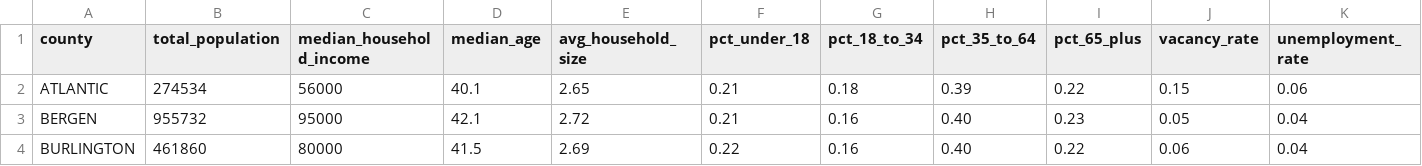
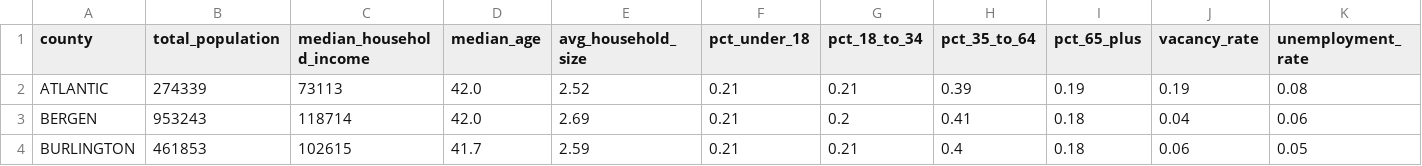
Before and after one commit to CANTSOAR/Nostradamus, a CSV file: data/clean/nj_county_demographics.csv, drawn as a sheet; only a part is shown; the diff covers the shown part only.

```diff
--- a/data/clean/nj_county_demographics.csv
+++ b/data/clean/nj_county_demographics.csv
@@ -1,4 +1,4 @@
 county,total_population,median_household_income,median_age,avg_household_size,pct_under_18,pct_18_to_34,pct_35_to_64,pct_65_plus,vacancy_rate,unemployment_rate
-ATLANTIC,274534,56000,40.1,2.65,0.21,0.18,0.39,0.22,0.15,0.06
-BERGEN,955732,95000,42.1,2.72,0.21,0.16,0.40,0.23,0.05,0.04
-BURLINGTON,461860,80000,41.5,2.69,0.22,0.16,0.40,0.22,0.06,0.04
+ATLANTIC,274339,73113,42.0,2.52,0.21,0.21,0.39,0.19,0.19,0.08
+BERGEN,953243,118714,42.0,2.69,0.21,0.2,0.41,0.18,0.04,0.06
+BURLINGTON,461853,102615,41.7,2.59,0.21,0.21,0.4,0.18,0.06,0.05
```
Also changed, not shown: 161 edited cells elsewhere in this file, data/clean/nj_commute_matrix.csv, 43 other files.
